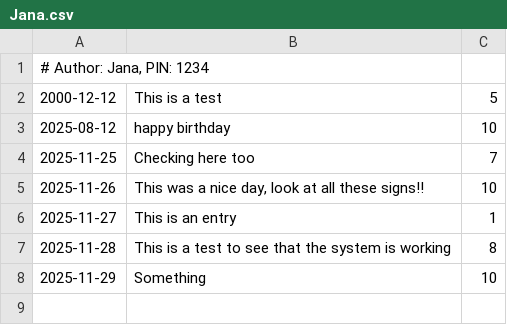
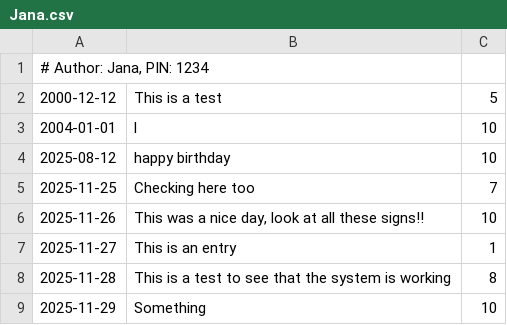
Before and after one commit to NTNU-IDI/mappe-2025-MatsVestvik, a CSV file: src/main/resources/entries/Jana.csv, drawn as a sheet.

```diff
--- a/src/main/resources/entries/Jana.csv
+++ b/src/main/resources/entries/Jana.csv
@@ -2,2 +2,3 @@
 2000-12-12|This is a test|5
+2004-01-01|l|10
 2025-08-12|happy birthday|10
```
Also changed, not shown: target/classes/entries/Jana.csv, 34 other files.
